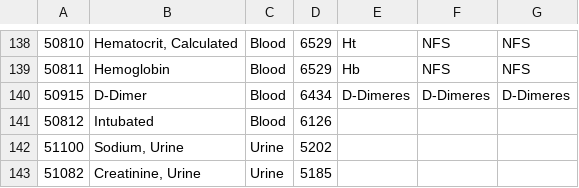
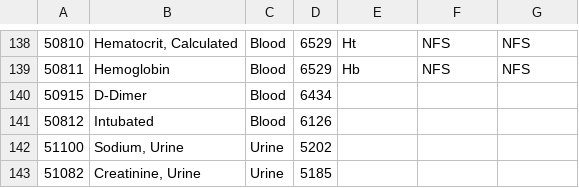
Before and after one commit to alibell/biologyOrderPredictor, a CSV file: config/lab_items.csv, drawn as a sheet; only a part is shown, gaps mark what is left out; the diff covers the shown part only; the diff names each change by its address in the sheet, - before the commit and + after, or states it on an @@ line.

```diff
--- a/config/lab_items.csv
+++ b/config/lab_items.csv
-E140: D-Dimeres
+E140: (empty)
-F140: D-Dimeres
+F140: (empty)
-G140: D-Dimeres
+G140: (empty)
```
Also changed, not shown: 38 edited cells elsewhere in this file.
